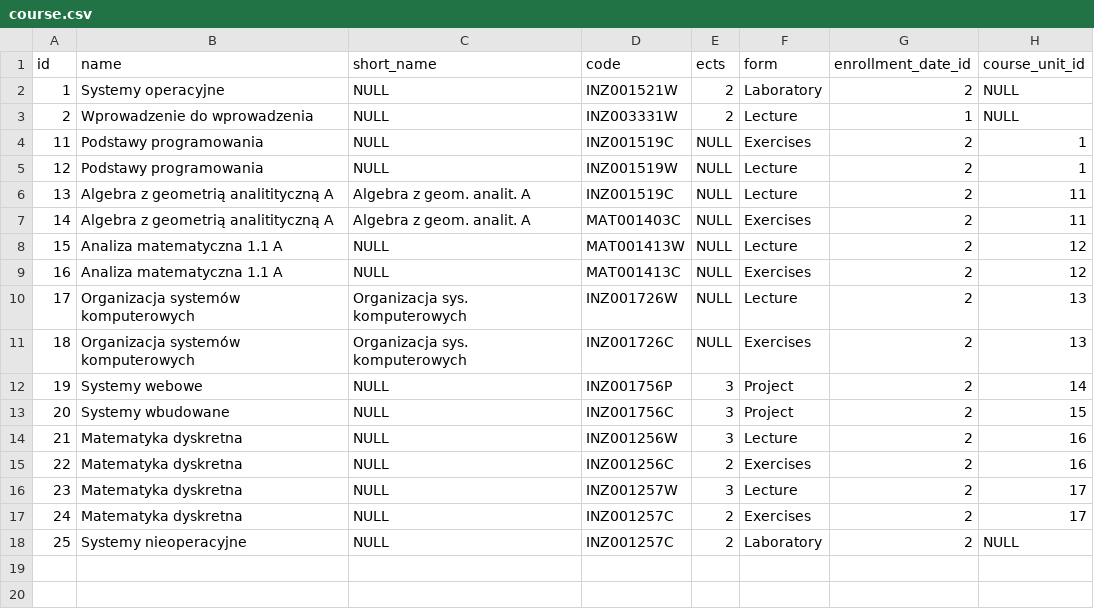
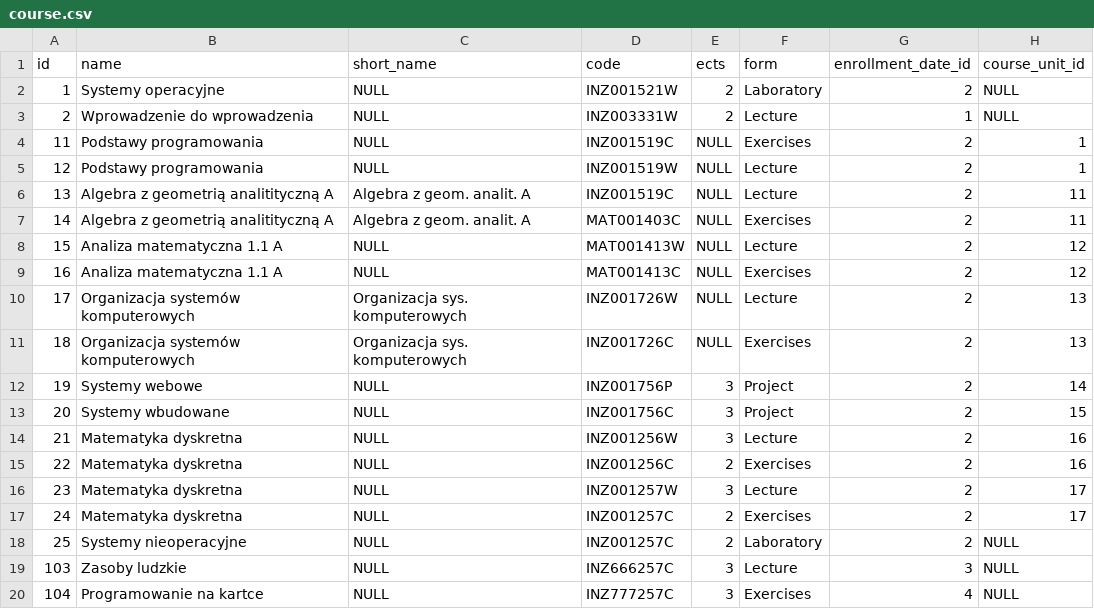
Before and after one commit to radiator0/psi-enrollments, a CSV file: src/main/resources/config/liquibase/fake-data/course.csv, drawn as a sheet.

```diff
--- a/src/main/resources/config/liquibase/fake-data/course.csv
+++ b/src/main/resources/config/liquibase/fake-data/course.csv
@@ -18 +18,3 @@ id;name;short_name;code;ects;form;enrollment_date_id;course_unit_id
 25;Systemy nieoperacyjne;NULL;INZ001257C;2;Laboratory;2;NULL
+103;Zasoby ludzkie;NULL;INZ666257C;3;Lecture;3;NULL
+104;Programowanie na kartce;NULL;INZ777257C;3;Exercises;4;NULL
```
Also changed, not shown: src/main/resources/config/liquibase/fake-data/class_group.csv, src/main/resources/config/liquibase/fake-data/class_schedule.csv, 5 other files.
